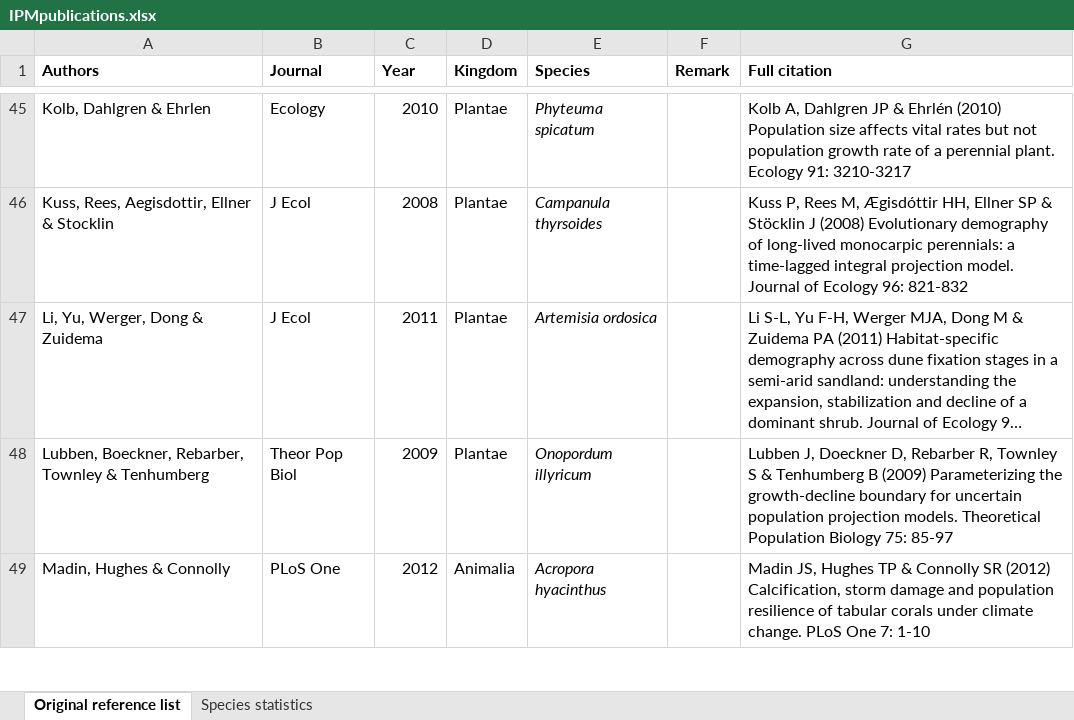
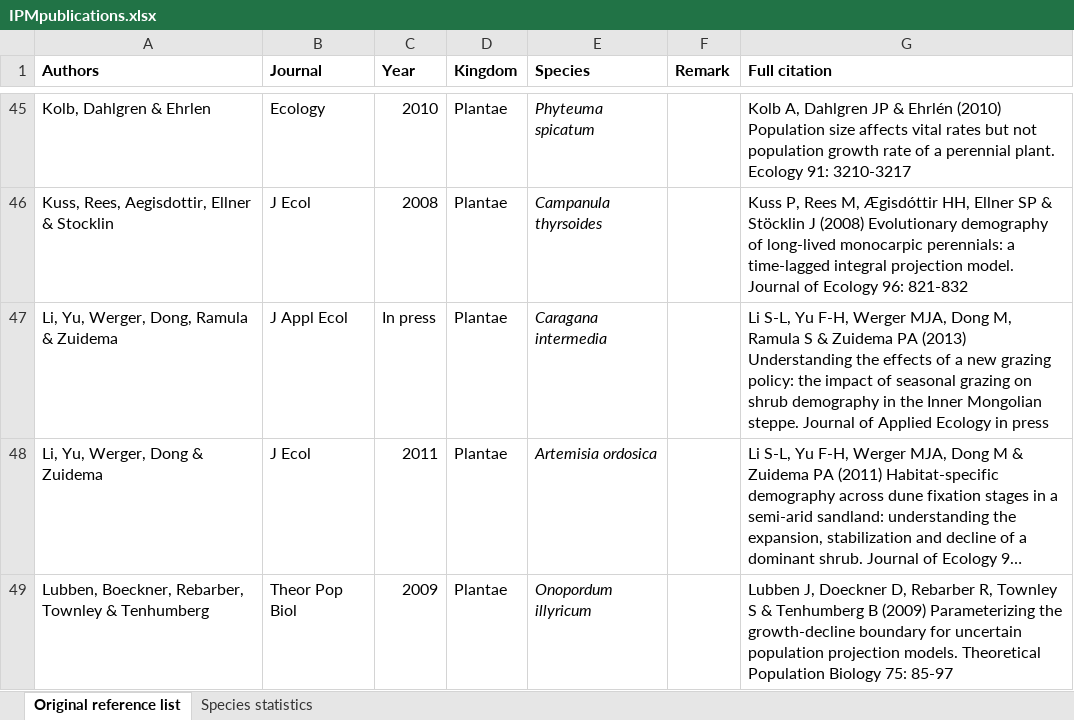
Before and after one commit to r-forge/ipmpack, an Excel workbook: www/IPMpublications.xlsx, sheet Original reference list, drawn as a sheet; only a part is shown, gaps mark what is left out; the shorter side is filled out with more unchanged rows; long unchanged cells end in …; values as stored, in another font and other column widths than the file's, no borders; the diff names each change by its address in the sheet, - before the commit and + after, or states it on an @@ line.

Commit message:
added Li et al. to excel publist
git-svn-id: svn://svn.r-forge.r-project.org/svnroot/ipmpack@1155 edb9625f-4e0d-4859-8d74-9fd3b1da38cb

```diff
--- a/www/IPMpublications.xlsx (sheet Original reference list)
+++ b/www/IPMpublications.xlsx (sheet Original reference list)
+row 47: Li, Yu, Werger, Dong, Ramula & Zuidema | J Appl Ecol | In press | Plantae | Caragana intermedia |  | Li S-L, Yu F-H, Werger MJA, Dong M, Ramula S & Zuidema PA (2013) Understanding the effects of a new grazing policy: the impact of seasonal grazing on shrub demography in the Inner Mongolian steppe. Journal of Applied Ecology in press
```
Also changed, not shown: charts or pictures.
